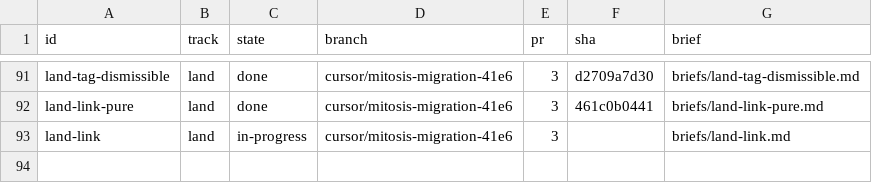
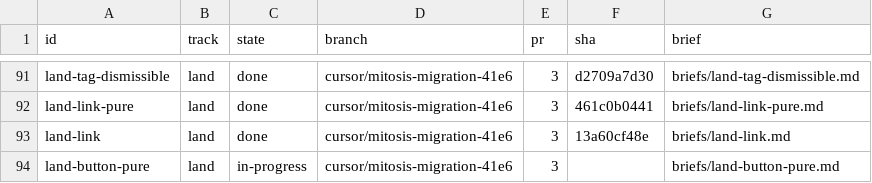
Before and after one commit to kroofy/porsche-design-system, a TSV file: .audit/orchestrate/stencil-to-mitosis/units.tsv, drawn as a sheet; only a part is shown, gaps mark what is left out.

```diff
--- a/.audit/orchestrate/stencil-to-mitosis/units.tsv
+++ b/.audit/orchestrate/stencil-to-mitosis/units.tsv
@@ -92,2 +92,3 @@ land-tag-dismissible	land	done	cursor/mitosis-migration-41e6	3	d2709a7d30	briefs
 land-link-pure	land	done	cursor/mitosis-migration-41e6	3	461c0b0441	briefs/land-link-pure.md
-land-link	land	in-progress	cursor/mitosis-migration-41e6	3		briefs/land-link.md
+land-link	land	done	cursor/mitosis-migration-41e6	3	13a60cf48e	briefs/land-link.md
+land-button-pure	land	in-progress	cursor/mitosis-migration-41e6	3		briefs/land-button-pure.md
```
Also changed, not shown: .audit/orchestrate/stencil-to-mitosis/decisions.tsv, .audit/orchestrate/stencil-to-mitosis/ledger.tsv, 2 other files.
